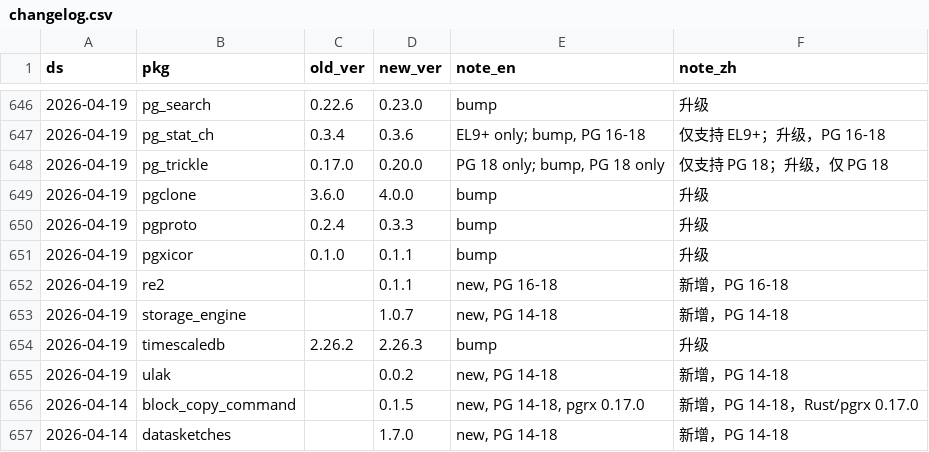
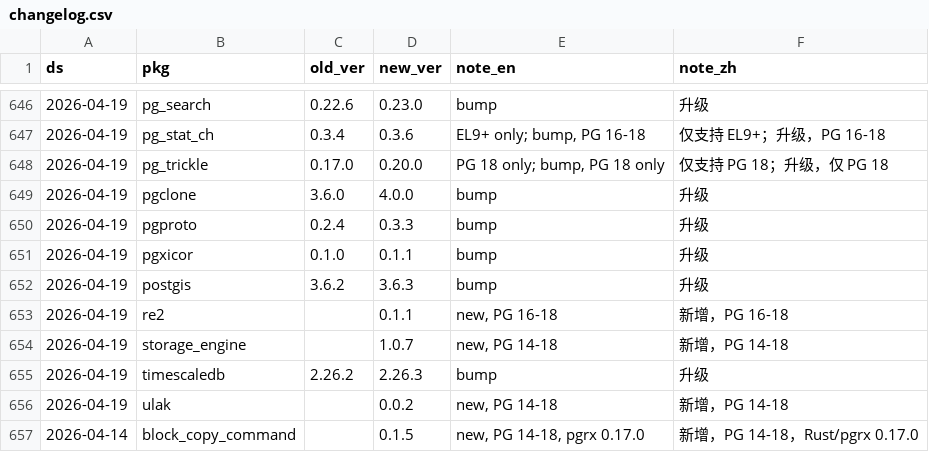
Before and after one commit to pgsty/pgext, a CSV file: db/changelog.csv, drawn as a sheet; only a part is shown, gaps mark what is left out; the shorter side is filled out with more unchanged rows.

```diff
--- a/db/changelog.csv
+++ b/db/changelog.csv
@@ -651,2 +651,3 @@ ds,pkg,old_ver,new_ver,note_en,note_zh
 2026-04-19,pgxicor,0.1.0,0.1.1,bump,升级
+2026-04-19,postgis,3.6.2,3.6.3,bump,升级
 2026-04-19,re2,,0.1.1,"new, PG 16-18",新增，PG 16-18
```
Also changed, not shown: 8 other files.
